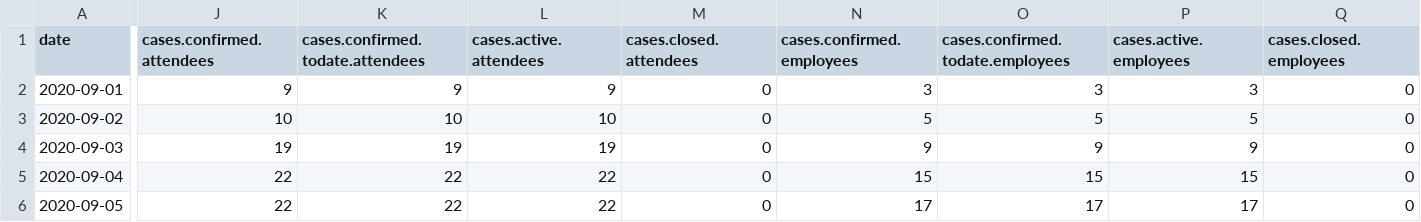
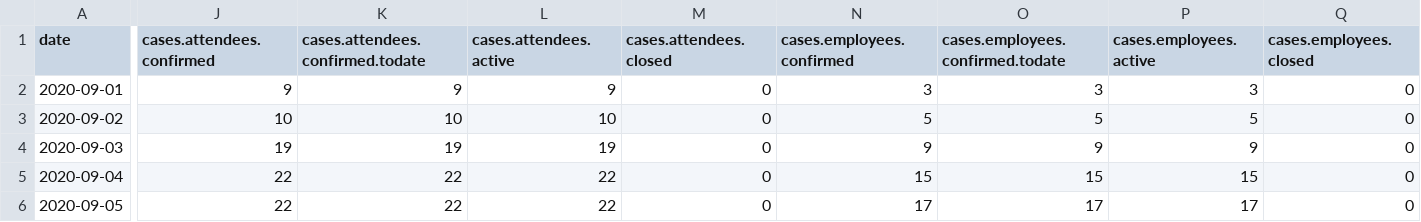
Before and after one commit to ikolar/zdijzdokumenti, a CSV file: sole_covid_statistike/schools-cases.csv, drawn as a sheet; only a part is shown, gaps mark what is left out; the diff names each change by its address in the sheet, - before the commit and + after, or states it on an @@ line.

```diff
--- a/sole_covid_statistike/schools-cases.csv
+++ b/sole_covid_statistike/schools-cases.csv
-J1: cases.confirmed.attendees
+J1: cases.attendees.confirmed
-K1: cases.confirmed.todate.attendees
+K1: cases.attendees.confirmed.todate
-L1: cases.active.attendees
+L1: cases.attendees.active
-M1: cases.closed.attendees
+M1: cases.attendees.closed
-N1: cases.confirmed.employees
+N1: cases.employees.confirmed
-O1: cases.confirmed.todate.employees
+O1: cases.employees.confirmed.todate
-P1: cases.active.employees
+P1: cases.employees.active
-Q1: cases.closed.employees
+Q1: cases.employees.closed
```
Also changed, not shown: 1 other file.
